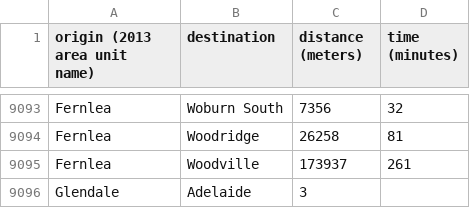
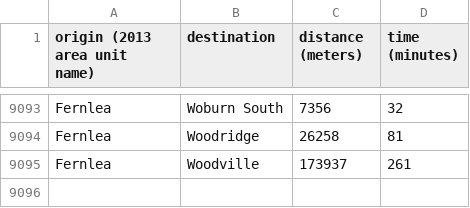
Before and after one commit to nicolasfauchereau/affordability_in_nz, a CSV file: data/wellington/transit_commutes.csv, drawn as a sheet; only a part is shown, gaps mark what is left out; the diff names each change by its address in the sheet, - before the commit and + after, or states it on an @@ line.

```diff
--- a/data/wellington/transit_commutes.csv
+++ b/data/wellington/transit_commutes.csv
-row 9096: Glendale | Adelaide | 3
```
Also changed, not shown: 1 other file.
